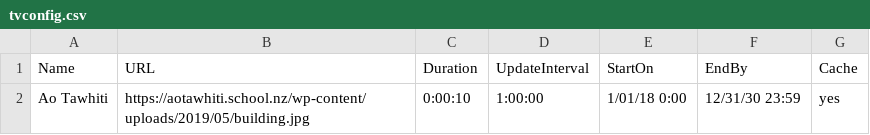
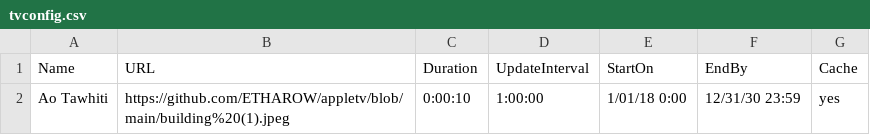
Before and after one commit to ETHAROW/appletv, a CSV file: tvconfig.csv, drawn as a sheet.

Commit message:
Update tvconfig.csv

```diff
--- a/tvconfig.csv
+++ b/tvconfig.csv
@@ -1,2 +1,2 @@
 Name,URL,Duration,UpdateInterval,StartOn,EndBy,Cache
-Ao Tawhiti,https://aotawhiti.school.nz/wp-content/uploads/2019/05/building.jpg,0:00:10,1:00:00,1/01/18 0:00,12/31/30 23:59,yes
+Ao Tawhiti,https://github.com/ETHAROW/appletv/blob/main/building%20(1).jpeg,0:00:10,1:00:00,1/01/18 0:00,12/31/30 23:59,yes
```
